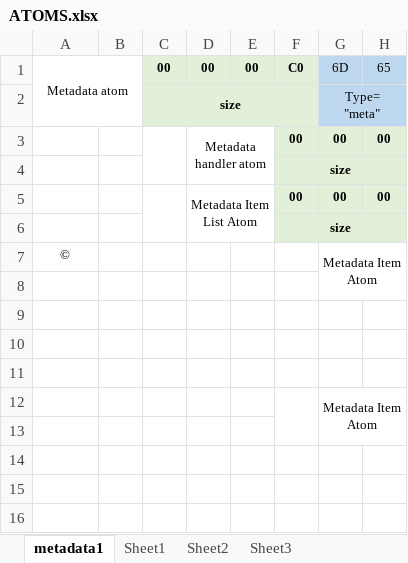
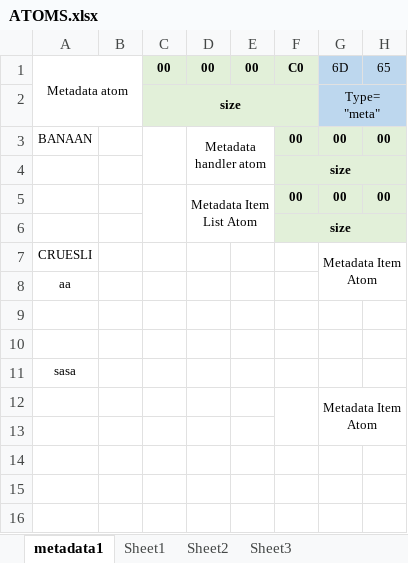
Before and after one commit to Leo-van-Stee/leo-van-stee.github.io, an Excel workbook: ATOMS.xlsx, sheet metadata1, drawn as a sheet; only a part is shown; values as stored, in another font and other column widths than the file's, no borders; charts and pictures not drawn; the diff names each change by its address in the sheet, - before the commit and + after, or states it on an @@ line.

```diff
--- a/ATOMS.xlsx (sheet metadata1)
+++ b/ATOMS.xlsx (sheet metadata1)
-A3: (empty)
+A3: BANAAN
-A7: ©
+A7: CRUESLI
-A8: (empty)
+A8: aa
-A11: (empty)
+A11: sasa
```
Also changed, not shown: sheet Sheet3, 15 other files.
